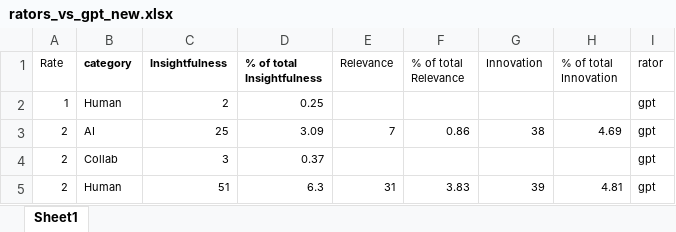
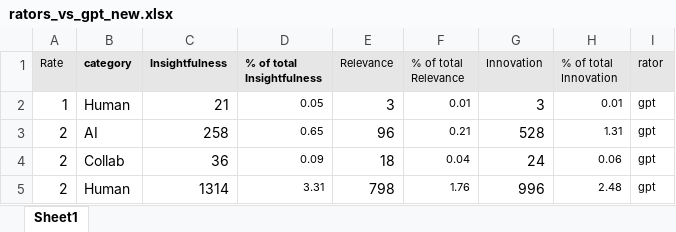
Before and after one commit to hagitbs/Wellesely, an Excel workbook: Results and Graphs/rators_vs_gpt_new.xlsx, sheet Sheet1, drawn as a sheet; only a part is shown; values as stored, in another font and other column widths than the file's, no borders; the diff covers the shown part only; the diff names each change by its address in the sheet, - before the commit and + after, or states it on an @@ line.

```diff
--- a/Results and Graphs/rators_vs_gpt_new.xlsx (sheet Sheet1)
+++ b/Results and Graphs/rators_vs_gpt_new.xlsx (sheet Sheet1)
-A1:I1 fill: none
+A1:I1 fill: #E7E6E6
@@ A2:C5 text size: larger @@
-C2 (Insightfulness): 2
+C2 (Insightfulness): 21
-D2 (% of total Insightfulness): 0.25
+D2 (% of total Insightfulness): 0.05
-E2 (Relevance): (empty)
+E2 (Relevance): 3
-F2 (% of total Relevance): (empty)
+F2 (% of total Relevance): 0.01
-G2 (Innovation): (empty)
+G2 (Innovation): 3
-H2 (% of total Innovation): (empty)
+H2 (% of total Innovation): 0.01
-C3 (Insightfulness): 25
+C3 (Insightfulness): 258
-D3 (% of total Insightfulness): 3.09
+D3 (% of total Insightfulness): 0.65
-E3 (Relevance): 7
+E3 (Relevance): 96
@@ E3 text size: larger @@
-F3 (% of total Relevance): 0.86
+F3 (% of total Relevance): 0.21
-G3 (Innovation): 38
+G3 (Innovation): 528
@@ G3 text size: larger @@
-H3 (% of total Innovation): 4.69
+H3 (% of total Innovation): 1.31
-C4 (Insightfulness): 3
+C4 (Insightfulness): 36
-D4 (% of total Insightfulness): 0.37
+D4 (% of total Insightfulness): 0.09
-E4 (Relevance): (empty)
+E4 (Relevance): 18
-F4 (% of total Relevance): (empty)
+F4 (% of total Relevance): 0.04
-G4 (Innovation): (empty)
+G4 (Innovation): 24
-H4 (% of total Innovation): (empty)
+H4 (% of total Innovation): 0.06
-C5 (Insightfulness): 51
+C5 (Insightfulness): 1314
-D5 (% of total Insightfulness): 6.3
+D5 (% of total Insightfulness): 3.31
-E5 (Relevance): 31
+E5 (Relevance): 798
@@ E5 text size: larger @@
-F5 (% of total Relevance): 3.83
+F5 (% of total Relevance): 1.76
-G5 (Innovation): 39
+G5 (Innovation): 996
@@ G5 text size: larger @@
-H5 (% of total Innovation): 4.81
+H5 (% of total Innovation): 2.48
```
Also changed, not shown: 54 edited cells and cell formats elsewhere in this sheet, 33 other files.
